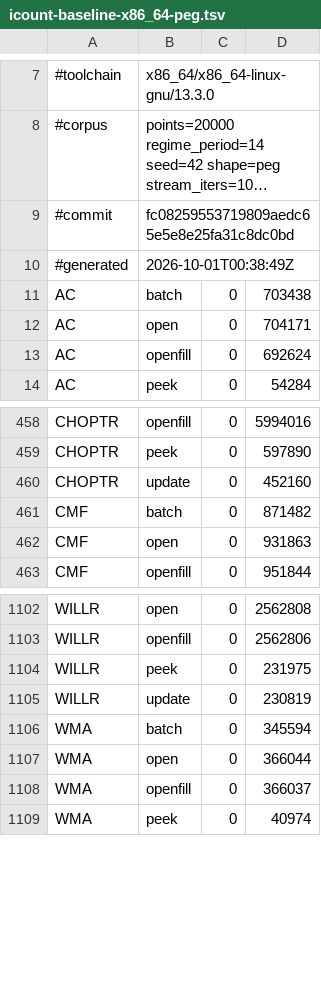
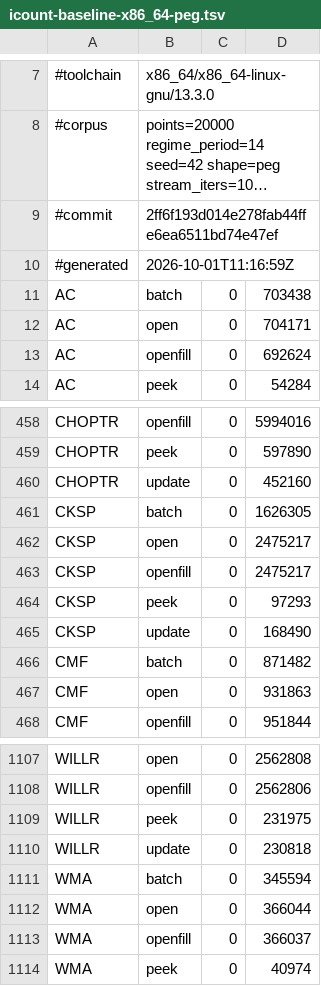
Before and after one commit to TA-Lib/ta-lib, a TSV file: .github/perf/icount-baseline-x86_64-peg.tsv, drawn as a sheet; only a part is shown, gaps mark what is left out; long unchanged cells end in …; addresses are those after the commit; the diff names each change by its address in the sheet, - before the commit and + after, or states it on an @@ line.

```diff
--- a/.github/perf/icount-baseline-x86_64-peg.tsv
+++ b/.github/perf/icount-baseline-x86_64-peg.tsv
-B9: fc08259553719809aedc65e5e8e25fa31c8dc0bd
+B9: 2ff6f193d014e278fab44ffe6ea6511bd74e47ef
-B10: 2026-10-01T00:38:49Z
+B10: 2026-10-01T11:16:59Z
+row 461: CKSP | batch | 0 | 1626305
+row 462: CKSP | open | 0 | 2475217
+row 463: CKSP | openfill | 0 | 2475217
+row 464: CKSP | peek | 0 | 97293
+row 465: CKSP | update | 0 | 168490
-D1110: 230819
+D1110: 230818
```
Also changed, not shown: .github/perf/icount-baseline-x86_64.tsv.
